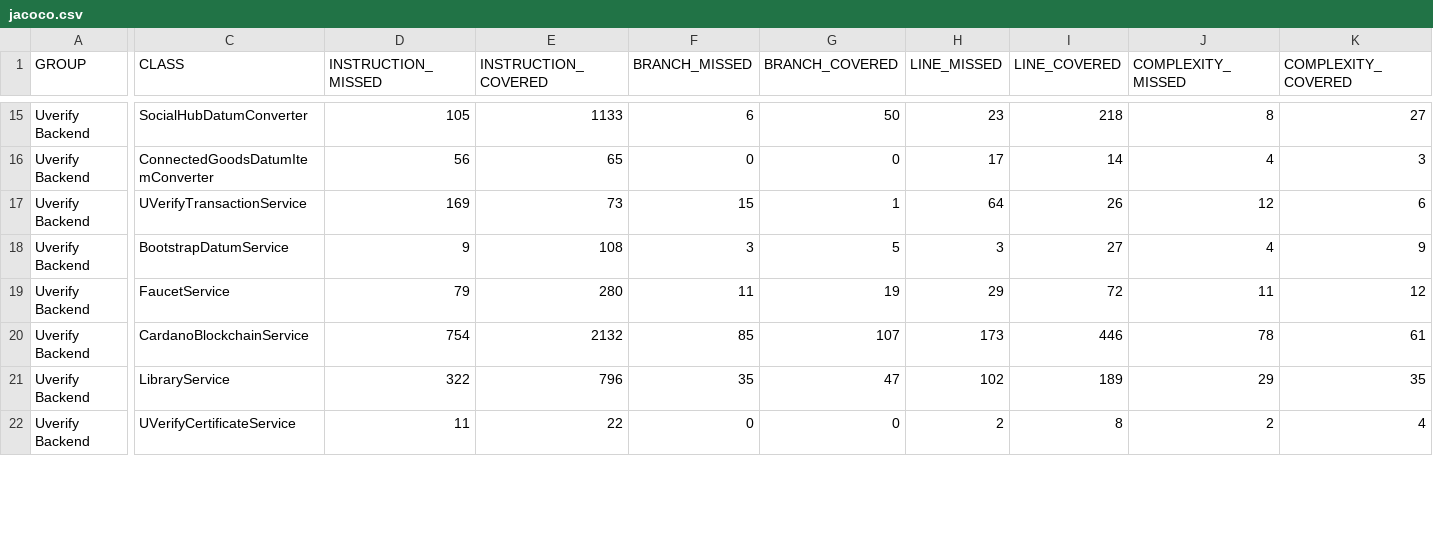
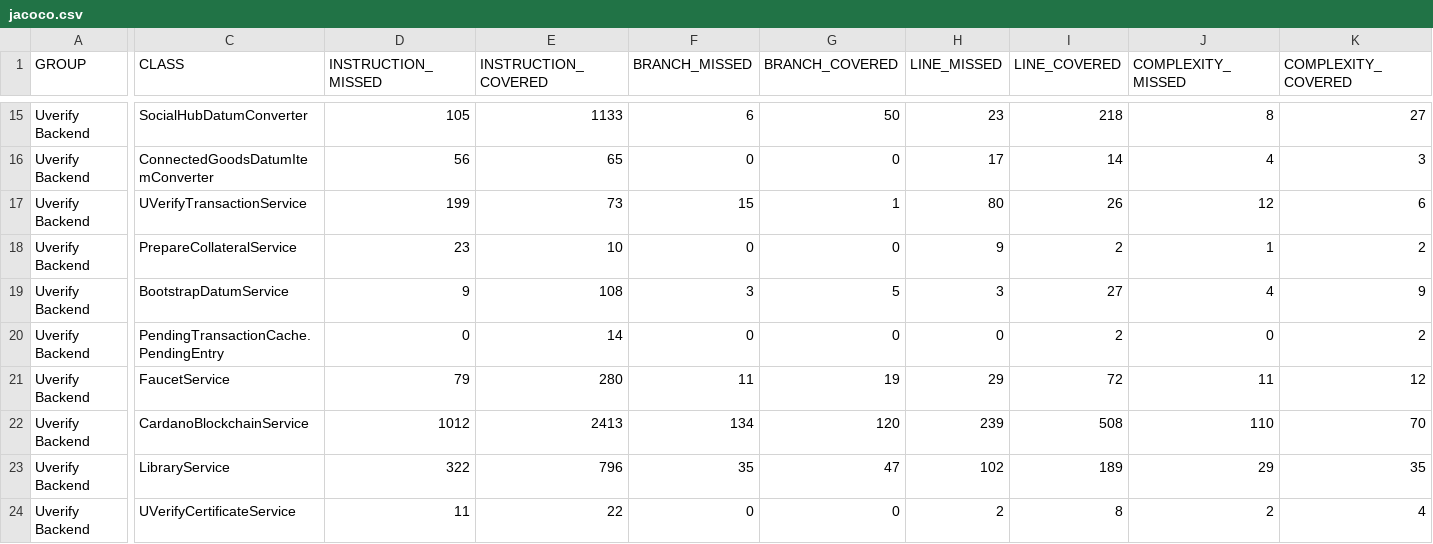
Before and after one commit to UVerify-io/uverify-backend, a CSV file: coverage-report/jacoco.csv, drawn as a sheet; only a part is shown, gaps mark what is left out; addresses are those after the commit; rows hold the shown columns only; the diff covers the shown part only; the diff names each change by its address in the sheet, - before the commit and + after, or states it on an @@ line.

Commit message:
Deploying to gh-pages from @ UVerify-io/uverify-backend@a151dc8e7d79598caceedd8762613dbe95c4ce3c 🚀

```diff
--- a/coverage-report/jacoco.csv
+++ b/coverage-report/jacoco.csv
-D17 (INSTRUCTION_MISSED): 169
+D17 (INSTRUCTION_MISSED): 199
-H17 (LINE_MISSED): 64
+H17 (LINE_MISSED): 80
+row 18: Uverify Backend | PrepareCollateralService | 23 | 10 | 0 | 0 | 9 | 2 | 1 | 2
+row 20: Uverify Backend | PendingTransactionCache.PendingEntry | 0 | 14 | 0 | 0 | 0 | 2 | 0 | 2
-D22 (INSTRUCTION_MISSED): 754
+D22 (INSTRUCTION_MISSED): 1012
-E22 (INSTRUCTION_COVERED): 2132
+E22 (INSTRUCTION_COVERED): 2413
-F22 (BRANCH_MISSED): 85
+F22 (BRANCH_MISSED): 134
-G22 (BRANCH_COVERED): 107
+G22 (BRANCH_COVERED): 120
-H22 (LINE_MISSED): 173
+H22 (LINE_MISSED): 239
-I22 (LINE_COVERED): 446
+I22 (LINE_COVERED): 508
-J22 (COMPLEXITY_MISSED): 78
+J22 (COMPLEXITY_MISSED): 110
-K22 (COMPLEXITY_COVERED): 61
+K22 (COMPLEXITY_COVERED): 70
```
Also changed, not shown: 4 added rows, 4 moved rows and 23 edited cells elsewhere in this file, 39 other files.
